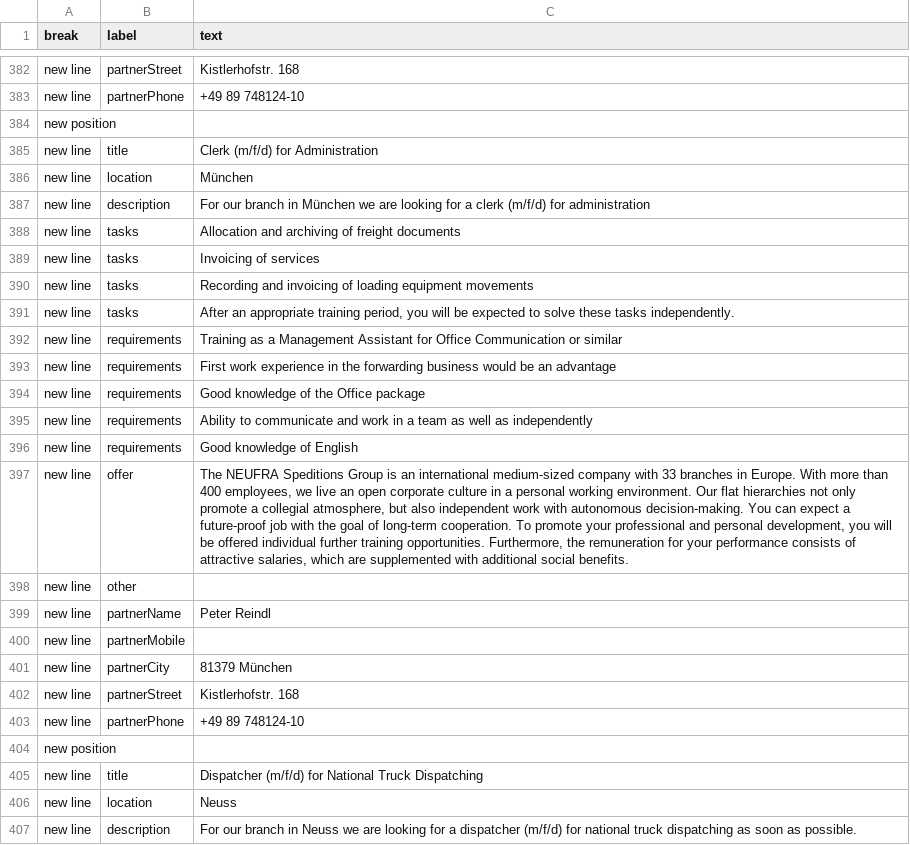
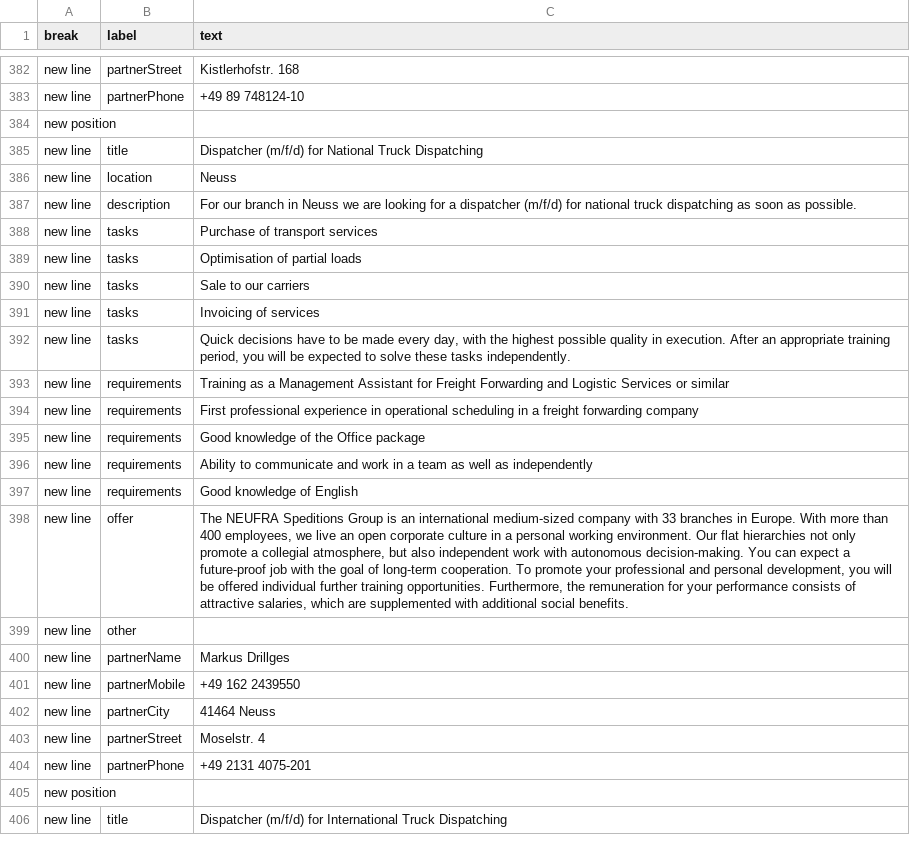
Before and after one commit to NeufraIT/neufra.eu, a CSV file: src/assets/files/carreer/Career.xlsx - EN.csv, drawn as a sheet; only a part is shown, gaps mark what is left out; the shorter side is filled out with more unchanged rows; the diff names each change by its address in the sheet, - before the commit and + after, or states it on an @@ line.

```diff
--- a/src/assets/files/carreer/Career.xlsx - EN.csv
+++ b/src/assets/files/carreer/Career.xlsx - EN.csv
-row 385: new line | title | Clerk (m/f/d) for Administration
-row 386: new line | location | München
-row 387: new line | description | For our branch in München we are looking for a clerk (m/f/d) for administration
-row 388: new line | tasks | Allocation and archiving of freight documents
-row 389: new line | tasks | Invoicing of services
-row 390: new line | tasks | Recording and invoicing of loading equipment movements
-row 391: new line | tasks | After an appropriate training period, you will be expected to solve these tasks independently.
-row 392: new line | requirements | Training as a Management Assistant for Office Communication or similar
-row 393: new line | requirements | First work experience in the forwarding business would be an advantage
-row 394: new line | requirements | Good knowledge of the Office package
-row 395: new line | requirements | Ability to communicate and work in a team as well as independently
-row 396: new line | requirements | Good knowledge of English
-row 397: new line | offer | The NEUFRA Speditions Group is an international medium-sized company with 33 branches in Europe. With more than 400 employees, we live an open corporate culture in a personal working environment. Our flat hierarchies not only promote a collegial atmosphere, but also independent work with autonomous decision-making. You can expect a future-proof job with the goal of long-term cooperation. To promote your professional and personal development, you will be offered individual further training opportunities. Furthermore, the remuneration for your performance consists of attractive salaries, which are supplemented with additional social benefits.
-row 398: new line | other
-row 399: new line | partnerName | Peter Reindl
-row 400: new line | partnerMobile
-row 401: new line | partnerCity | 81379 München
-row 402: new line | partnerStreet | Kistlerhofstr. 168
-row 403: new line | partnerPhone | +49 89 748124-10
-row 404: new position
```
Also changed, not shown: src/assets/files/carreer/Career.xlsx - DE.csv.
